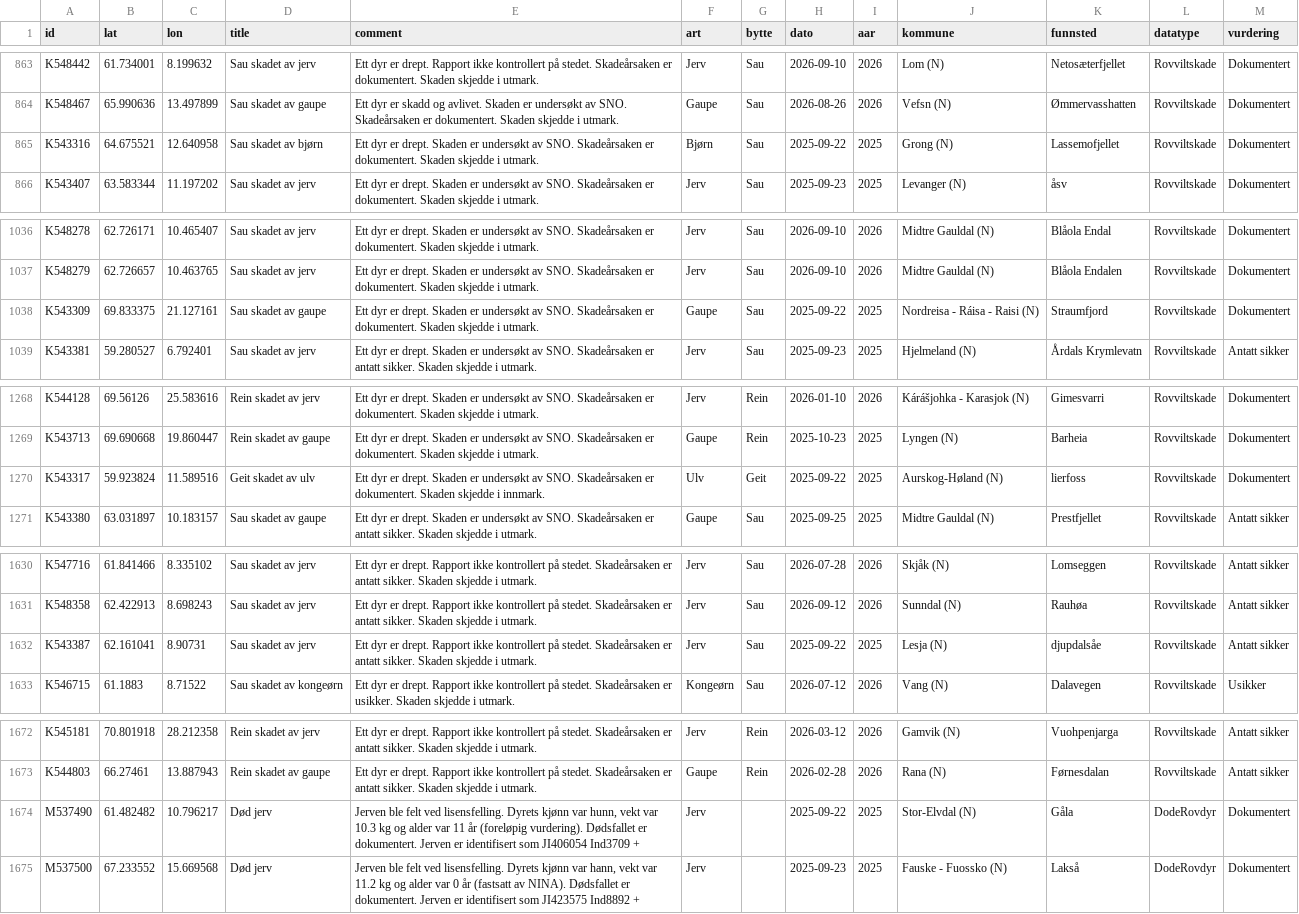
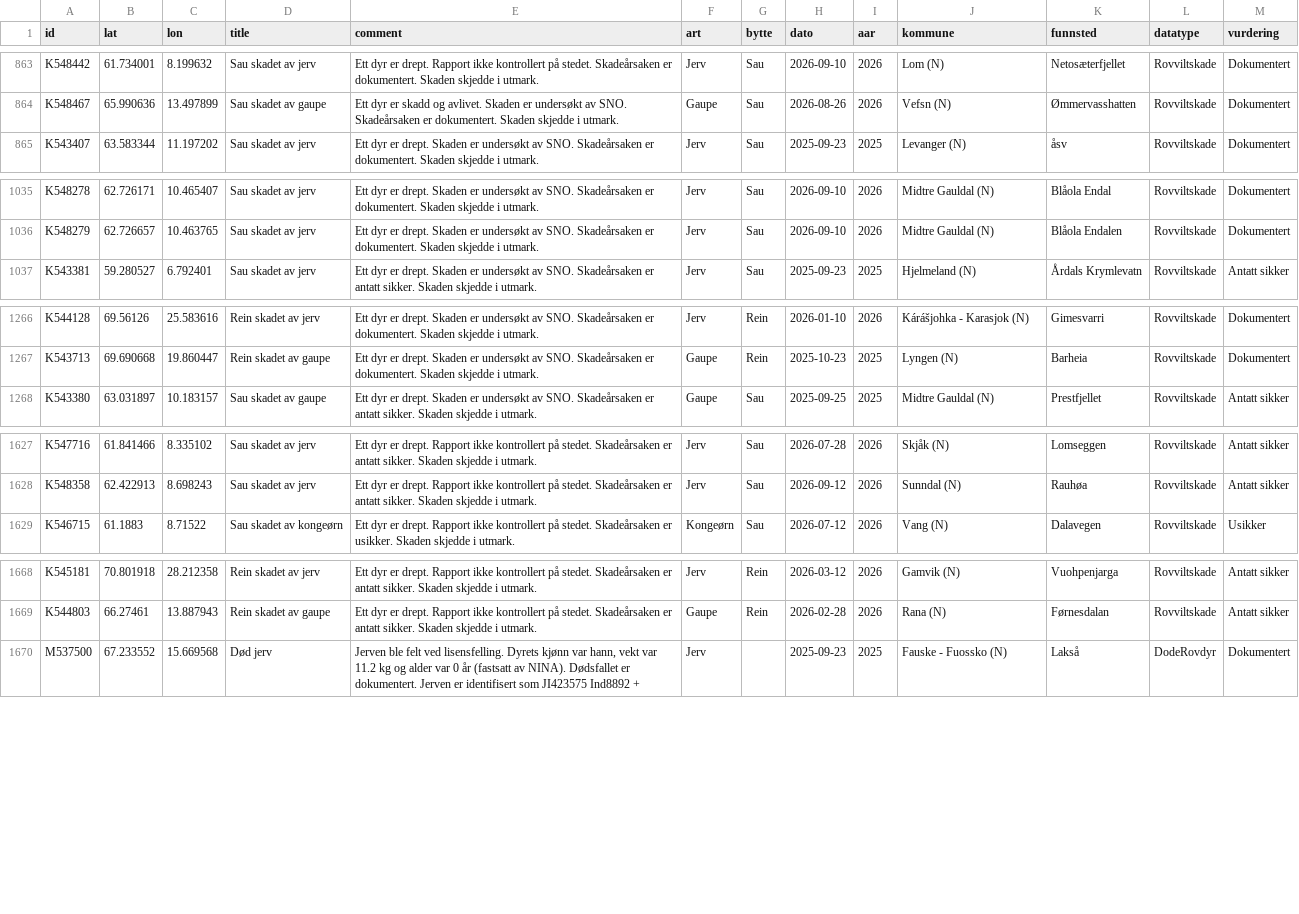
Before and after one commit to bergea1/rovbase-data, a CSV file: rovbase-no-1y.csv, drawn as a sheet; only a part is shown, gaps mark what is left out.

```diff
--- a/rovbase-no-1y.csv
+++ b/rovbase-no-1y.csv
@@ -864,3 +864,2 @@ K548442,61.734001,8.199632,Sau skadet av jerv,Ett dyr er  drept. Rapport ikke ko
 K548467,65.990636,13.497899,Sau skadet av gaupe,Ett dyr er  skadd og avlivet. Skaden er undersøkt av SNO. Skadeårsaken er dokumentert. Skaden skjedde i utmark.,Gaupe,Sau,2026-08-26,2026,Vefsn (N),Ømmervasshatten ,Rovviltskade,Dokumentert
-K543316,64.675521,12.640958,Sau skadet av bjørn,Ett dyr er  drept. Skaden er undersøkt av SNO. Skadeårsaken er dokumentert. Skaden skjedde i utmark.,Bjørn,Sau,2025-09-22,2025,Grong (N),Lassemofjellet,Rovviltskade,Dokumentert
 K543407,63.583344,11.197202,Sau skadet av jerv,Ett dyr er  drept. Skaden er undersøkt av SNO. Skadeårsaken er dokumentert. Skaden skjedde i utmark.,Jerv,Sau,2025-09-23,2025,Levanger (N),åsv,Rovviltskade,Dokumentert
@@ -1037,3 +1036,2 @@ K548278,62.726171,10.465407,Sau skadet av jerv,Ett dyr er  drept. Skaden er unde
 K548279,62.726657,10.463765,Sau skadet av jerv,Ett dyr er  drept. Skaden er undersøkt av SNO. Skadeårsaken er dokumentert. Skaden skjedde i utmark.,Jerv,Sau,2026-09-10,2026,Midtre Gauldal (N),Blåola Endalen ,Rovviltskade,Dokumentert
-K543309,69.833375,21.127161,Sau skadet av gaupe,Ett dyr er  drept. Skaden er undersøkt av SNO. Skadeårsaken er dokumentert. Skaden skjedde i utmark.,Gaupe,Sau,2025-09-22,2025,Nordreisa - Ráisa - Raisi (N),Straumfjord,Rovviltskade,Dokumentert
 K543381,59.280527,6.792401,Sau skadet av jerv,Ett dyr er  drept. Skaden er undersøkt av SNO. Skadeårsaken er antatt sikker. Skaden skjedde i utmark.,Jerv,Sau,2025-09-23,2025,Hjelmeland (N),Årdals Krymlevatn,Rovviltskade,Antatt sikker
@@ -1269,3 +1267,2 @@ K544128,69.56126,25.583616,Rein skadet av jerv,Ett dyr er  drept. Skaden er unde
 K543713,69.690668,19.860447,Rein skadet av gaupe,Ett dyr er  drept. Skaden er undersøkt av SNO. Skadeårsaken er dokumentert. Skaden skjedde i utmark.,Gaupe,Rein,2025-10-23,2025,Lyngen (N),Barheia,Rovviltskade,Dokumentert
-K543317,59.923824,11.589516,Geit skadet av ulv,Ett dyr er  drept. Skaden er undersøkt av SNO. Skadeårsaken er dokumentert. Skaden skjedde i innmark.,Ulv,Geit,2025-09-22,2025,Aurskog-Høland (N),lierfoss,Rovviltskade,Dokumentert
 K543380,63.031897,10.183157,Sau skadet av gaupe,Ett dyr er  drept. Skaden er undersøkt av SNO. Skadeårsaken er antatt sikker. Skaden skjedde i utmark.,Gaupe,Sau,2025-09-25,2025,Midtre Gauldal (N),Prestfjellet ,Rovviltskade,Antatt sikker
@@ -1631,3 +1628,2 @@ K547716,61.841466,8.335102,Sau skadet av jerv,Ett dyr er  drept. Rapport ikke ko
 K548358,62.422913,8.698243,Sau skadet av jerv,Ett dyr er  drept. Rapport ikke kontrollert på stedet. Skadeårsaken er antatt sikker. Skaden skjedde i utmark.,Jerv,Sau,2026-09-12,2026,Sunndal (N),Rauhøa,Rovviltskade,Antatt sikker
-K543387,62.161041,8.90731,Sau skadet av jerv,Ett dyr er  drept. Rapport ikke kontrollert på stedet. Skadeårsaken er antatt sikker. Skaden skjedde i utmark.,Jerv,Sau,2025-09-22,2025,Lesja (N),djupdalsåe,Rovviltskade,Antatt sikker
 K546715,61.1883,8.71522,Sau skadet av kongeørn,Ett dyr er  drept. Rapport ikke kontrollert på stedet. Skadeårsaken er usikker. Skaden skjedde i utmark.,Kongeørn,Sau,2026-07-12,2026,Vang (N),Dalavegen,Rovviltskade,Usikker
@@ -1673,3 +1669,2 @@ K545181,70.801918,28.212358,Rein skadet av jerv,Ett dyr er  drept. Rapport ikke
 K544803,66.27461,13.887943,Rein skadet av gaupe,Ett dyr er  drept. Rapport ikke kontrollert på stedet. Skadeårsaken er antatt sikker. Skaden skjedde i utmark.,Gaupe,Rein,2026-02-28,2026,Rana (N),Førnesdalan,Rovviltskade,Antatt sikker
-M537490,61.482482,10.796217,Død jerv,"Jerven ble felt ved lisensfelling. Dyrets kjønn var hunn, vekt var 10.3 kg og alder var 11 år (foreløpig vurdering). Dødsfallet er  dokumentert. Jerven er identifisert som JI406054 Ind3709 +",Jerv,,2025-09-22,2025,Stor-Elvdal (N),Gåla,DodeRovdyr,Dokumentert
 M537500,67.233552,15.669568,Død jerv,"Jerven ble felt ved lisensfelling. Dyrets kjønn var hann, vekt var 11.2 kg og alder var 0 år (fastsatt av NINA). Dødsfallet er  dokumentert. Jerven er identifisert som JI423575 Ind8892 +",Jerv,,2025-09-23,2025,Fauske - Fuossko (N),Lakså,DodeRovdyr,Dokumentert
```
Also changed, not shown: rovbase-1y.csv, 7 other files.
